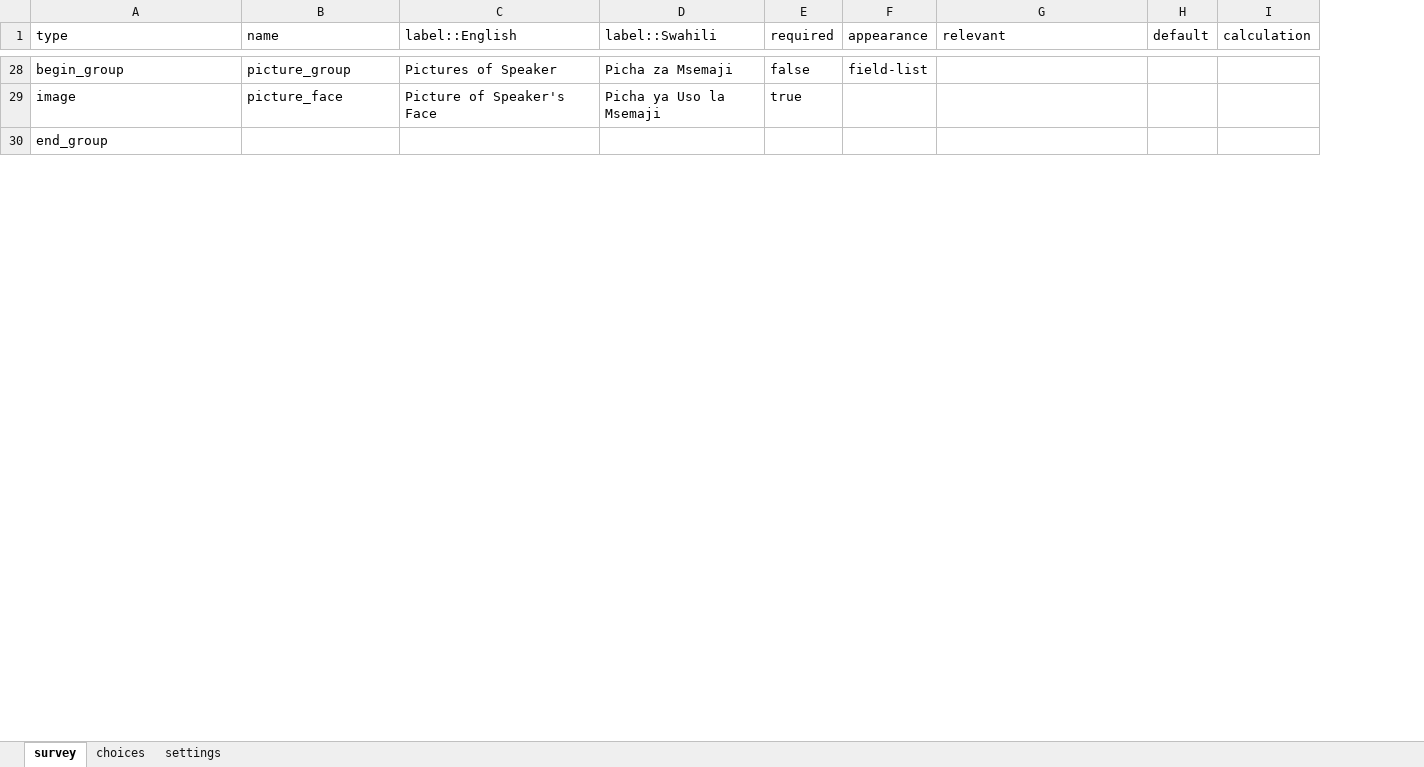
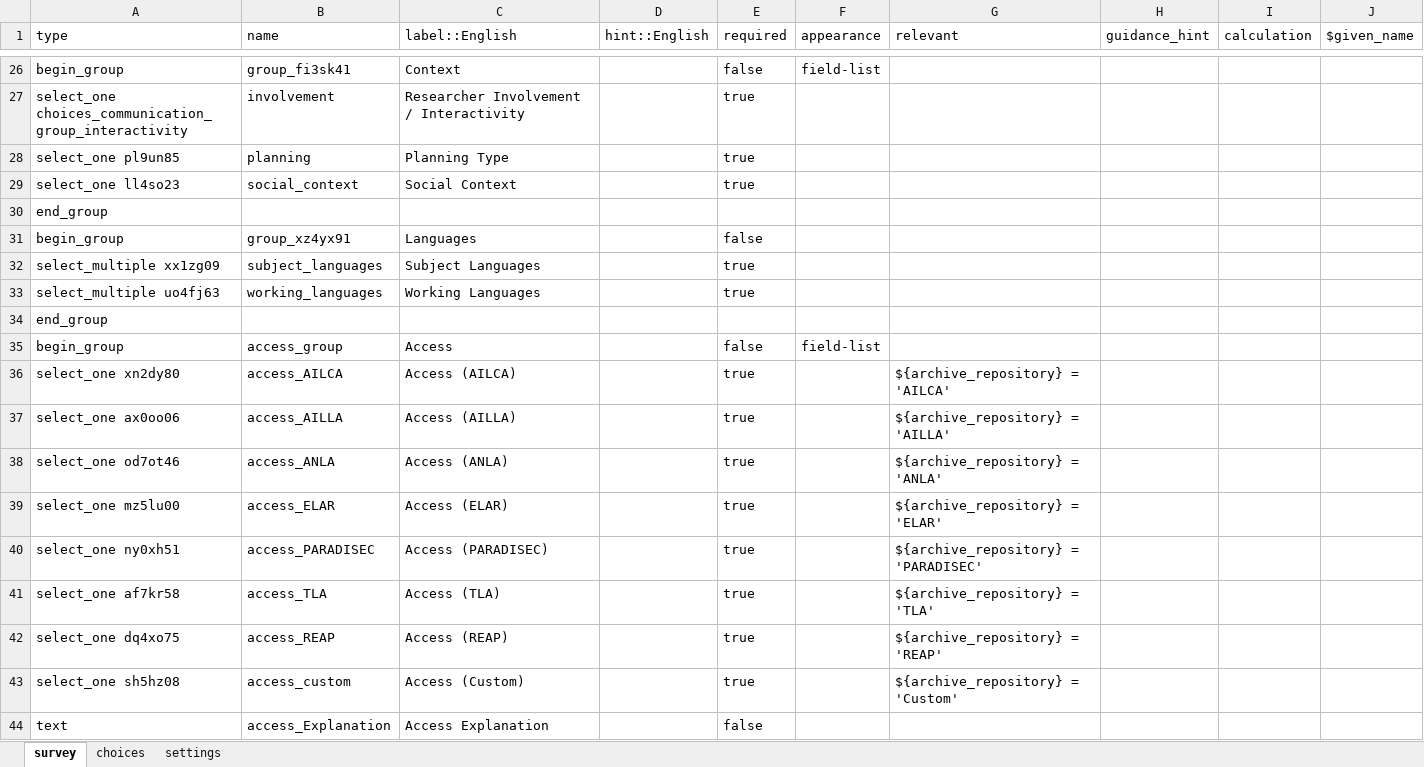
Before and after one commit to rgriscom/Open-Data-Kit-Linguistic-Metadata-Method, an Excel workbook: Forms/Multiple Choice Forms/Session Metadata (Multiple Choice).xlsx, sheet survey, drawn as a sheet; only a part is shown, gaps mark what is left out; values as stored, in another font and other column widths than the file's, no borders; removed rows and columns are numbered as before the commit, all else as after; the diff covers the shown part only; the diff names each change by its address in the sheet, - before the commit and + after, or states it on an @@ line.

```diff
--- a/Forms/Multiple Choice Forms/Session Metadata (Multiple Choice).xlsx (sheet survey)
+++ b/Forms/Multiple Choice Forms/Session Metadata (Multiple Choice).xlsx (sheet survey)
-column D (label::Swahili), row 28: Picha za Msemaji
+column D (hint::English), empty
-column H (default), empty
+column H (guidance_hint), empty
+column J ($given_name), empty
-B26 (name): picture_group
+B26 (name): group_fi3sk41
-C26 (label::English): Pictures of Speaker
+C26 (label::English): Context
-row 29: image | picture_face | Picture of Speaker's Face | Picha ya Uso la Msemaji | true
+row 27: select_one choices_communication_group_interactivity | involvement | Researcher Involvement / Interactivity |  | true
+row 28: select_one pl9un85 | planning | Planning Type |  | true
+row 29: select_one ll4so23 | social_context | Social Context |  | true
+row 31: begin_group | group_xz4yx91 | Languages |  | false
+row 32: select_multiple xx1zg09 | subject_languages | Subject Languages |  | true
+row 33: select_multiple uo4fj63 | working_languages | Working Languages |  | true
+row 34: end_group
+row 35: begin_group | access_group | Access |  | false | field-list
+row 36: select_one xn2dy80 | access_AILCA | Access (AILCA) |  | true |  | ${archive_repository} = 'AILCA'
+row 37: select_one ax0oo06 | access_AILLA | Access (AILLA) |  | true |  | ${archive_repository} = 'AILLA'
+row 38: select_one od7ot46 | access_ANLA | Access (ANLA) |  | true |  | ${archive_repository} = 'ANLA'
+row 39: select_one mz5lu00 | access_ELAR | Access (ELAR) |  | true |  | ${archive_repository} = 'ELAR'
+row 40: select_one ny0xh51 | access_PARADISEC | Access (PARADISEC) |  | true |  | ${archive_repository} = 'PARADISEC'
+row 41: select_one af7kr58 | access_TLA | Access (TLA) |  | true |  | ${archive_repository} = 'TLA'
+row 42: select_one dq4xo75 | access_REAP | Access (REAP) |  | true |  | ${archive_repository} = 'REAP'
+row 43: select_one sh5hz08 | access_custom | Access (Custom) |  | true |  | ${archive_repository} = 'Custom'
+row 44: text | access_Explanation | Access Explanation |  | false
```
Also changed, not shown: 44 added rows, 16 removed rows and 10 edited cells elsewhere in this sheet, sheet choices, sheet settings, Forms/Multiple Choice Forms/Participant Metadata (Multiple Choice).xlsx.
